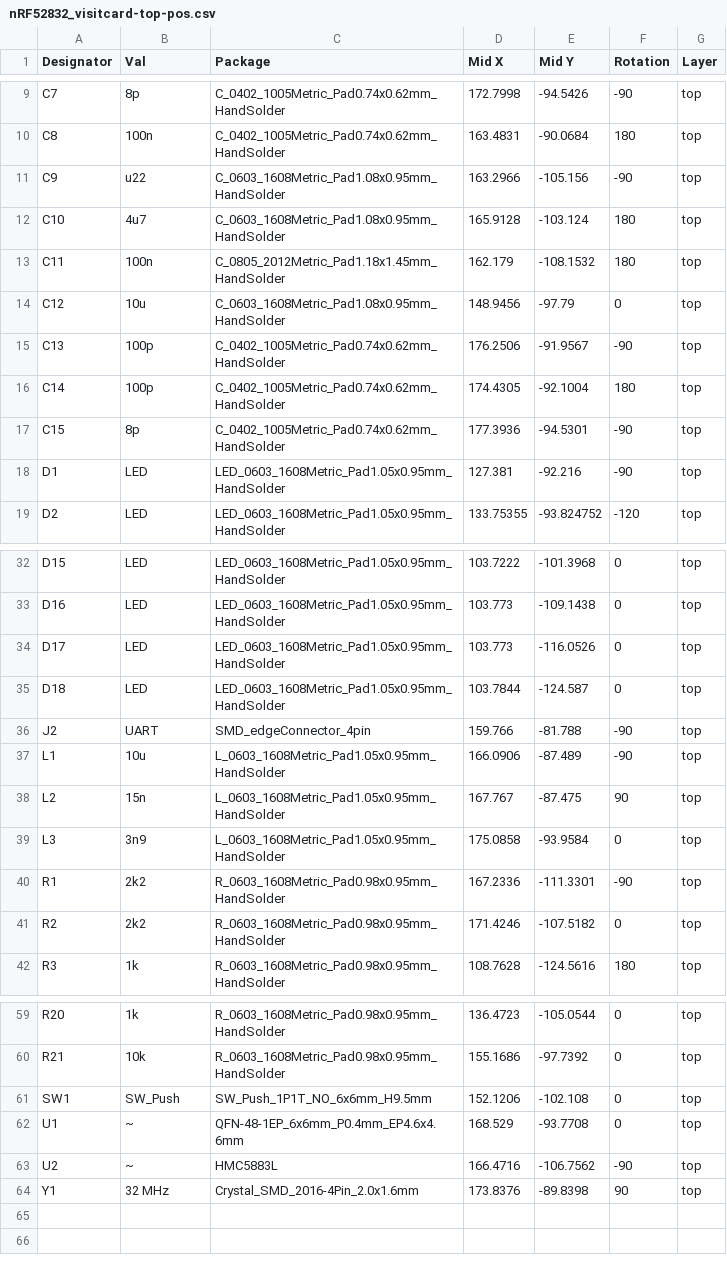
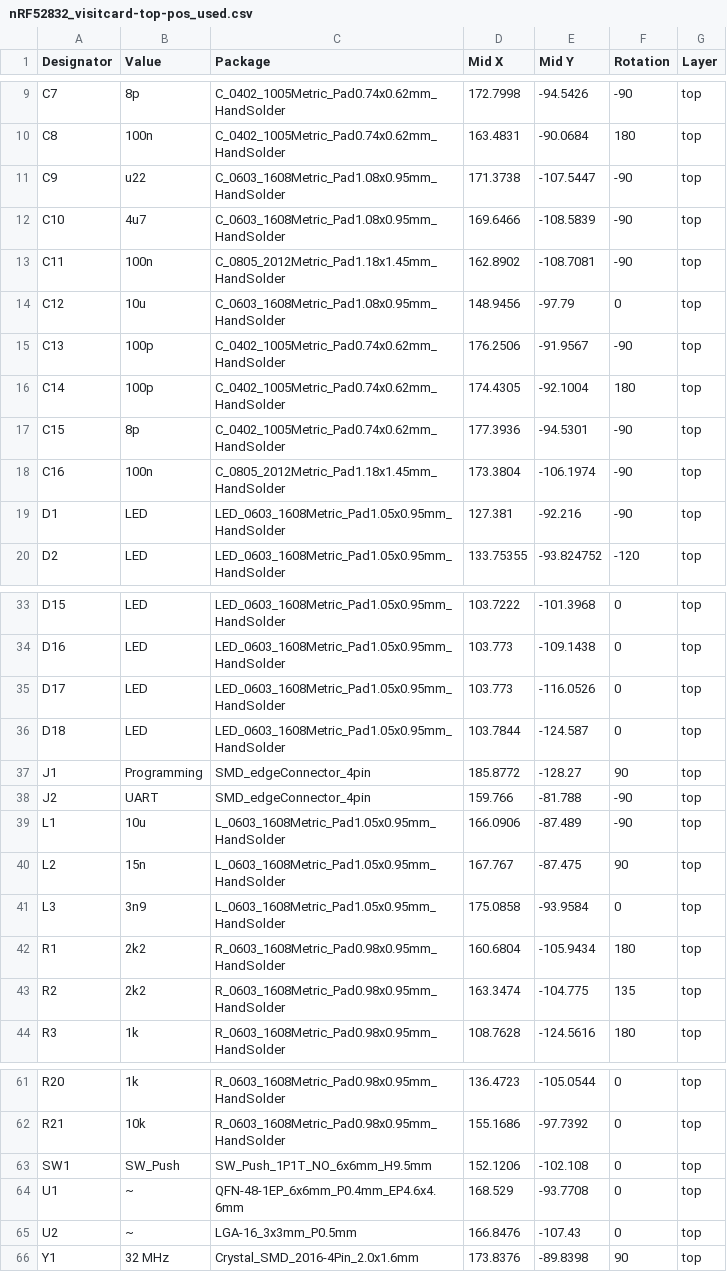
Before and after one commit to codeandrelax/nRF-Visit-Card, a CSV file: nRF52832_visitcard/production/nRF52832_visitcard-top-pos_used.csv (was nRF52832_visitcard/production/nRF52832_visitcard-top-pos.csv), drawn as a sheet; only a part is shown, gaps mark what is left out; addresses are those after the commit; the diff names each change by its address in the sheet, - before the commit and + after, or states it on an @@ line.

```diff
--- a/nRF52832_visitcard/production/nRF52832_visitcard-top-pos.csv
+++ b/nRF52832_visitcard/production/nRF52832_visitcard-top-pos_used.csv
-B1: Val
+B1: Value
-D11 (Mid X): 163.2966
+D11 (Mid X): 171.3738
-E11 (Mid Y): -105.156
+E11 (Mid Y): -107.5447
-D12 (Mid X): 165.9128
+D12 (Mid X): 169.6466
-E12 (Mid Y): -103.124
+E12 (Mid Y): -108.5839
-F12:F13 (Rotation): 180
+F12:F13 (Rotation): -90
-D13 (Mid X): 162.179
+D13 (Mid X): 162.8902
-E13 (Mid Y): -108.1532
+E13 (Mid Y): -108.7081
+row 18: C16 | 100n | C_0805_2012Metric_Pad1.18x1.45mm_HandSolder | 173.3804 | -106.1974 | -90 | top
+row 37: J1 | Programming | SMD_edgeConnector_4pin | 185.8772 | -128.27 | 90 | top
-D42 (Mid X): 167.2336
+D42 (Mid X): 160.6804
-E42 (Mid Y): -111.3301
+E42 (Mid Y): -105.9434
-F42 (Rotation): -90
+F42 (Rotation): 180
-D43 (Mid X): 171.4246
+D43 (Mid X): 163.3474
-E43 (Mid Y): -107.5182
+E43 (Mid Y): -104.775
-F43 (Rotation): 0
+F43 (Rotation): 135
-C65 (Package): HMC5883L
+C65 (Package): LGA-16_3x3mm_P0.5mm
-D65 (Mid X): 166.4716
+D65 (Mid X): 166.8476
-E65 (Mid Y): -106.7562
+E65 (Mid Y): -107.43
-F65 (Rotation): -90
+F65 (Rotation): 0
```
Also changed, not shown: nRF52832_visitcard/nRF52832_visitcard.csv, 43 other files.
